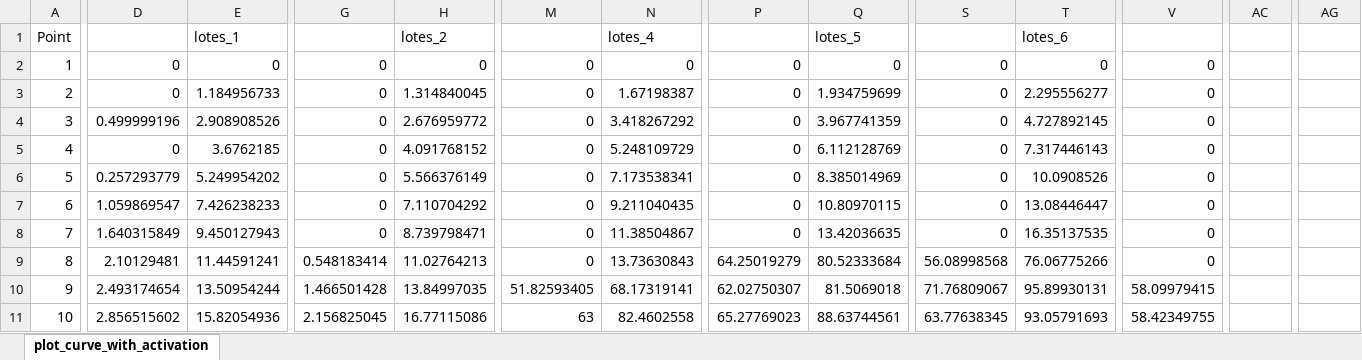
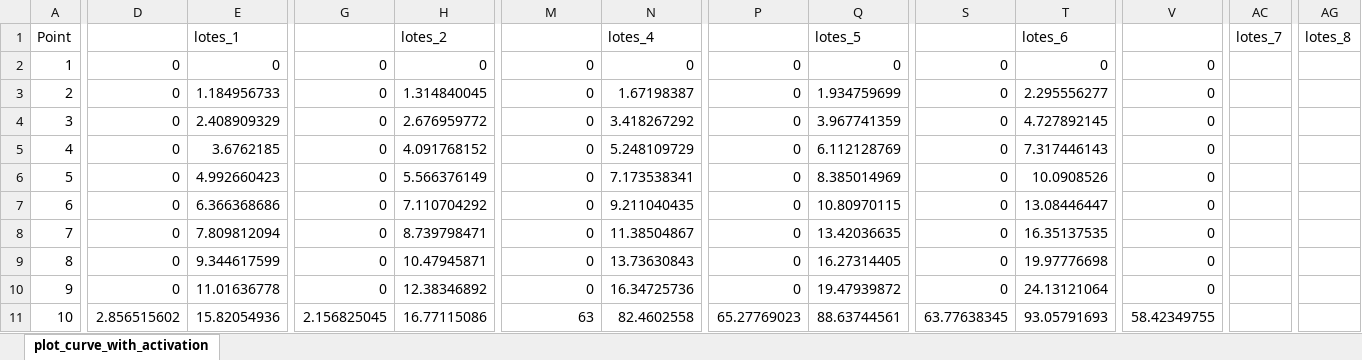
Before and after one commit to facrespo/Simulation-Reactivation-Biocatalyst-Sequential-Batch-Reactors, an Excel workbook: plot_curve_with_activation.xlsx, sheet plot_curve_with_activation, drawn as a sheet; only a part is shown, gaps mark what is left out; values as stored, in another font and other column widths than the file's, no borders; the diff covers the shown part only; the diff names each change by its address in the sheet, - before the commit and + after, or states it on an @@ line.

Commit message:
Add files via upload

```diff
--- a/plot_curve_with_activation.xlsx (sheet plot_curve_with_activation)
+++ b/plot_curve_with_activation.xlsx (sheet plot_curve_with_activation)
-AC1: (empty)
+AC1: lotes_7
-AG1: (empty)
+AG1: lotes_8
-D4: 0.499999196
+D4: 0
-E4: 2.908908526
+E4: 2.408909329
-D6: 0.257293779
+D6: 0
-E6: 5.249954202
+E6: 4.992660423
-D7: 1.059869547
+D7: 0
-E7: 7.426238233
+E7: 6.366368686
-D8: 1.640315849
+D8: 0
-E8: 9.450127943
+E8: 7.809812094
-D9: 2.10129481
+D9: 0
-E9: 11.44591241
+E9: 9.344617599
-G9: 0.548183414
+G9: 0
-H9: 11.02764213
+H9: 10.47945871
-P9: 64.25019279
+P9: 0
-Q9: 80.52333684
+Q9: 16.27314405
-S9: 56.08998568
+S9: 0
-T9: 76.06775266
+T9: 19.97776698
-D10: 2.493174654
+D10: 0
-E10: 13.50954244
+E10: 11.01636778
-G10: 1.466501428
+G10: 0
-H10: 13.84997035
+H10: 12.38346892
-M10: 51.82593405
+M10: 0
-N10: 68.17319141
+N10: 16.34725736
-P10: 62.02750307
+P10: 0
-Q10: 81.5069018
+Q10: 19.47939872
-S10: 71.76809067
+S10: 0
-T10: 95.89930131
+T10: 24.13121064
-V10: 58.09979415
+V10: 0
```
Also changed, not shown: 1 edited cell elsewhere in this sheet.
